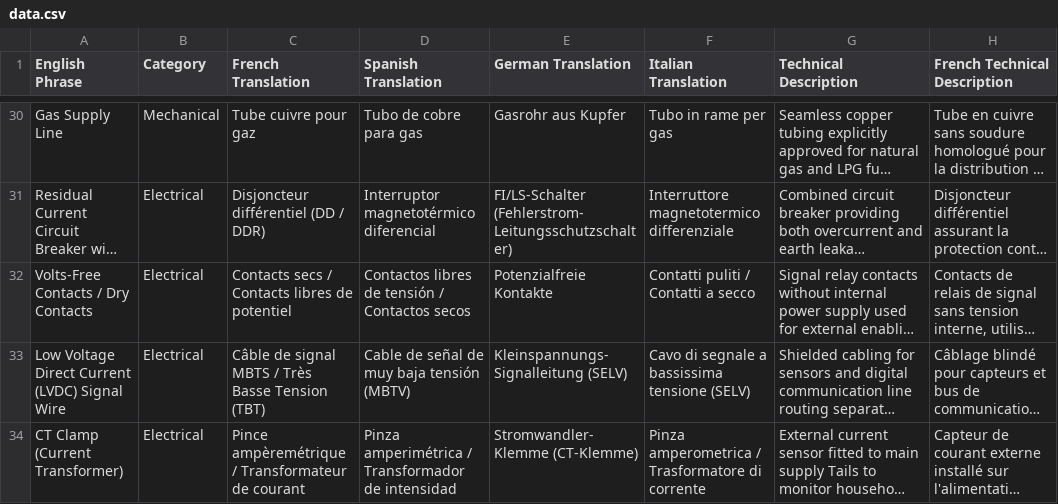
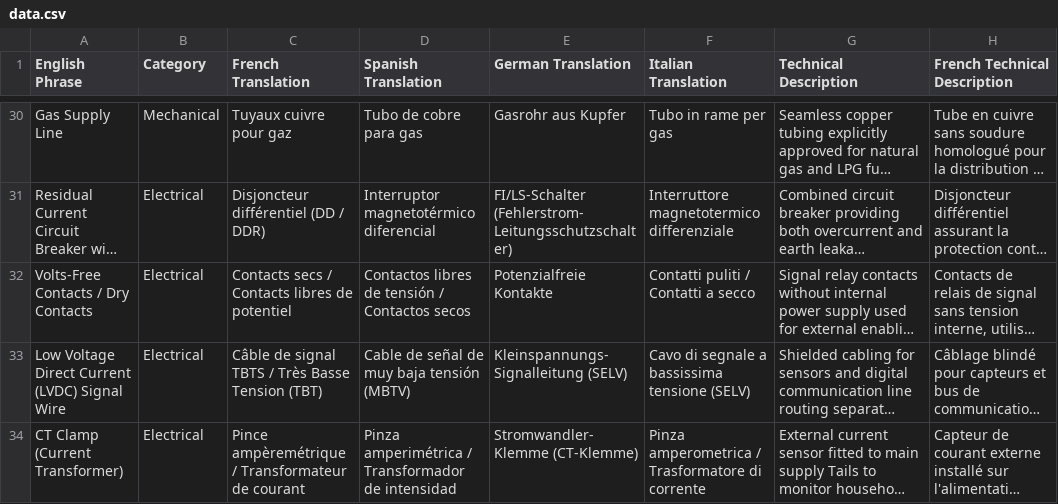
Before and after one commit to mattadair83/heat-pump-lexicon, a CSV file: data.csv, drawn as a sheet; only a part is shown, gaps mark what is left out; long unchanged cells end in …; the diff covers the shown part only; the diff names each change by its address in the sheet, - before the commit and + after, or states it on an @@ line.

Commit message:
Add files via upload

```diff
--- a/data.csv
+++ b/data.csv
-C30 (French Translation): Tube cuivre pour gaz
+C30 (French Translation): Tuyaux cuivre pour gaz
-C33 (French Translation): …de signal MBTS / Très…
+C33 (French Translation): …de signal TBTS / Très…
```
Also changed, not shown: 27 edited cells elsewhere in this file.
